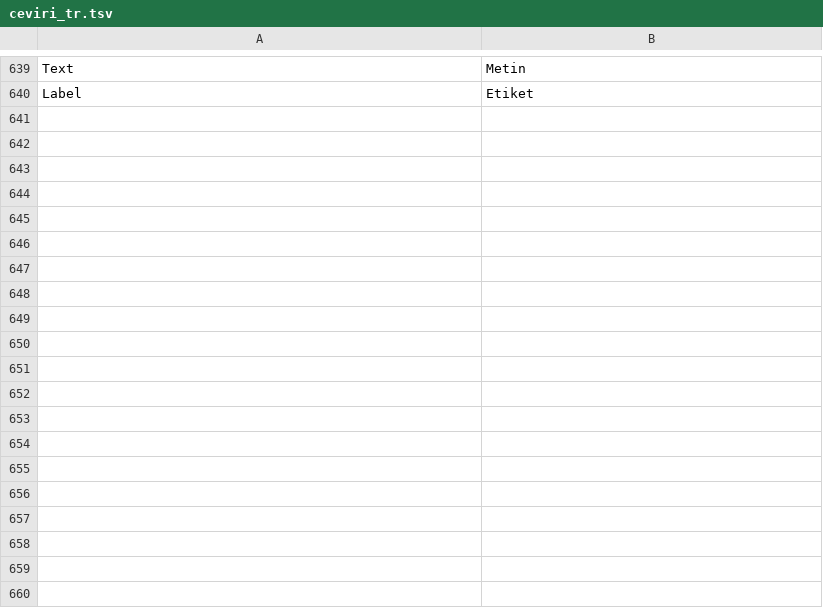
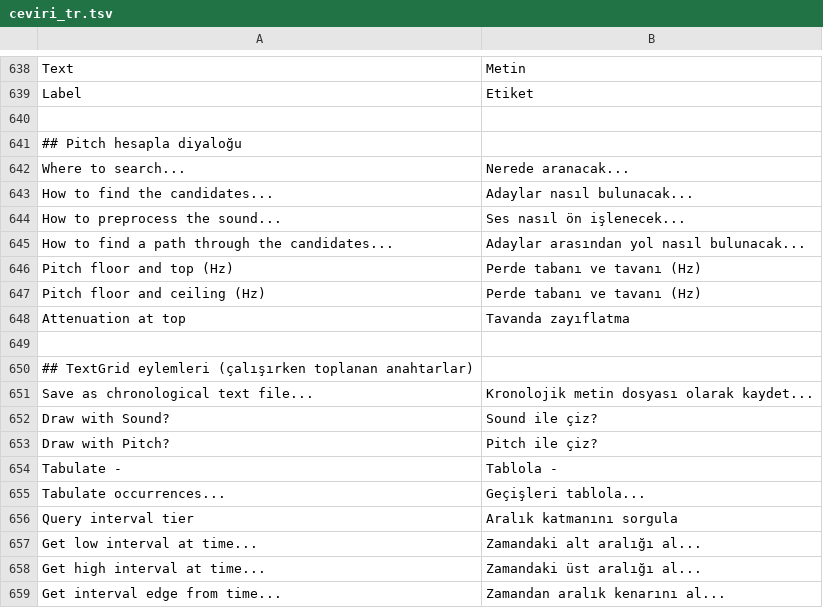
Before and after one commit to Underday/Praat-turkish, a TSV file: ceviri/ceviri_tr.tsv, drawn as a sheet; only a part is shown, gaps mark what is left out; the diff covers the shown part only.

Commit message:
Diyalog başlıkları, kalın bölüm başlıkları, TextGrid eylemleri ve yeni ekran görüntüleri
- Gui_tr: "Sound: To Intensity" biçimindeki diyalog başlıklarında komut adı çevriliyor
- GuiLabel: kalın etiketler (diyalog bölüm başlıkları) çeviriden geçiyor
- Sözlük: Pitch diyaloğu alanları ve TextGrid eylemleri eklendi
- TERIMLER, README_TR güncellendi

```diff
--- a/ceviri/ceviri_tr.tsv
+++ b/ceviri/ceviri_tr.tsv
@@ -640 +639,21 @@ Text	Metin
 Label	Etiket
+
+## Pitch hesapla diyaloğu
+Where to search...	Nerede aranacak...
+How to find the candidates...	Adaylar nasıl bulunacak...
+How to preprocess the sound...	Ses nasıl ön işlenecek...
+How to find a path through the candidates...	Adaylar arasından yol nasıl bulunacak...
+Pitch floor and top (Hz)	Perde tabanı ve tavanı (Hz)
+Pitch floor and ceiling (Hz)	Perde tabanı ve tavanı (Hz)
+Attenuation at top	Tavanda zayıflatma
+
+## TextGrid eylemleri (çalışırken toplanan anahtarlar)
+Save as chronological text file...	Kronolojik metin dosyası olarak kaydet...
+Draw with Sound?	Sound ile çiz?
+Draw with Pitch?	Pitch ile çiz?
+Tabulate -	Tablola -
+Tabulate occurrences...	Geçişleri tablola...
+Query interval tier	Aralık katmanını sorgula
+Get low interval at time...	Zamandaki alt aralığı al...
+Get high interval at time...	Zamandaki üst aralığı al...
+Get interval edge from time...	Zamandan aralık kenarını al...
```
Also changed, not shown: 30 added rows, 1 removed row and 1 edited cell elsewhere in this file, 7 other files.
